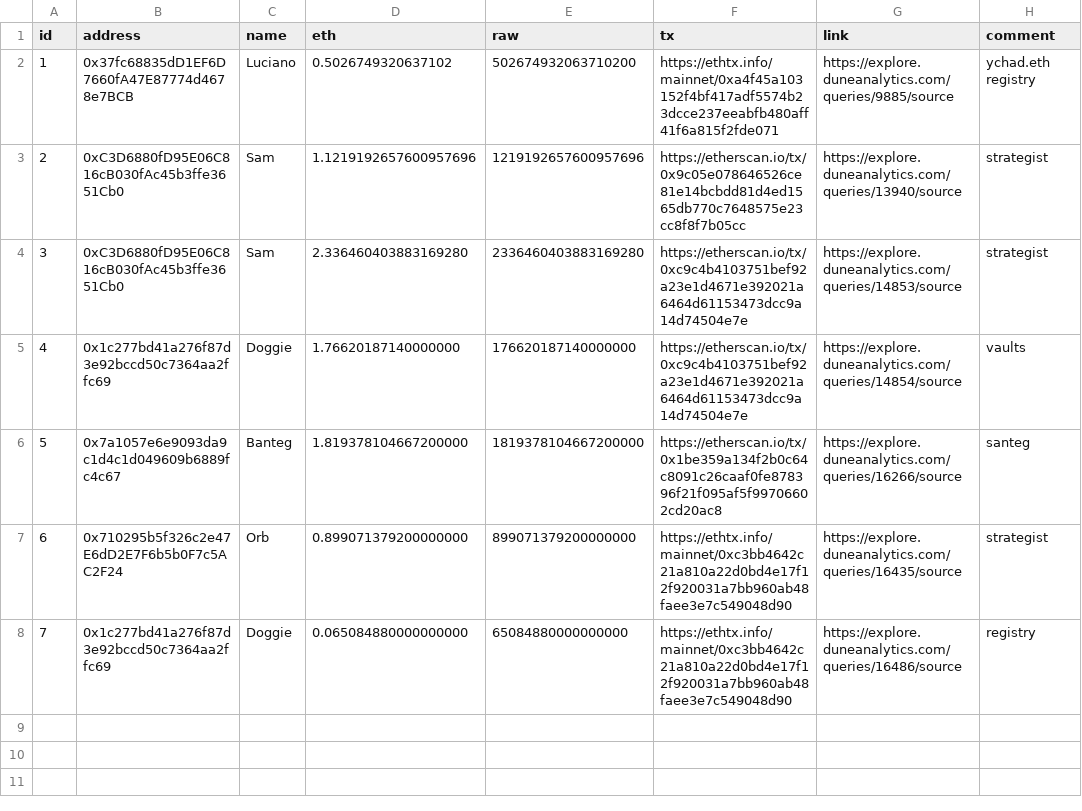
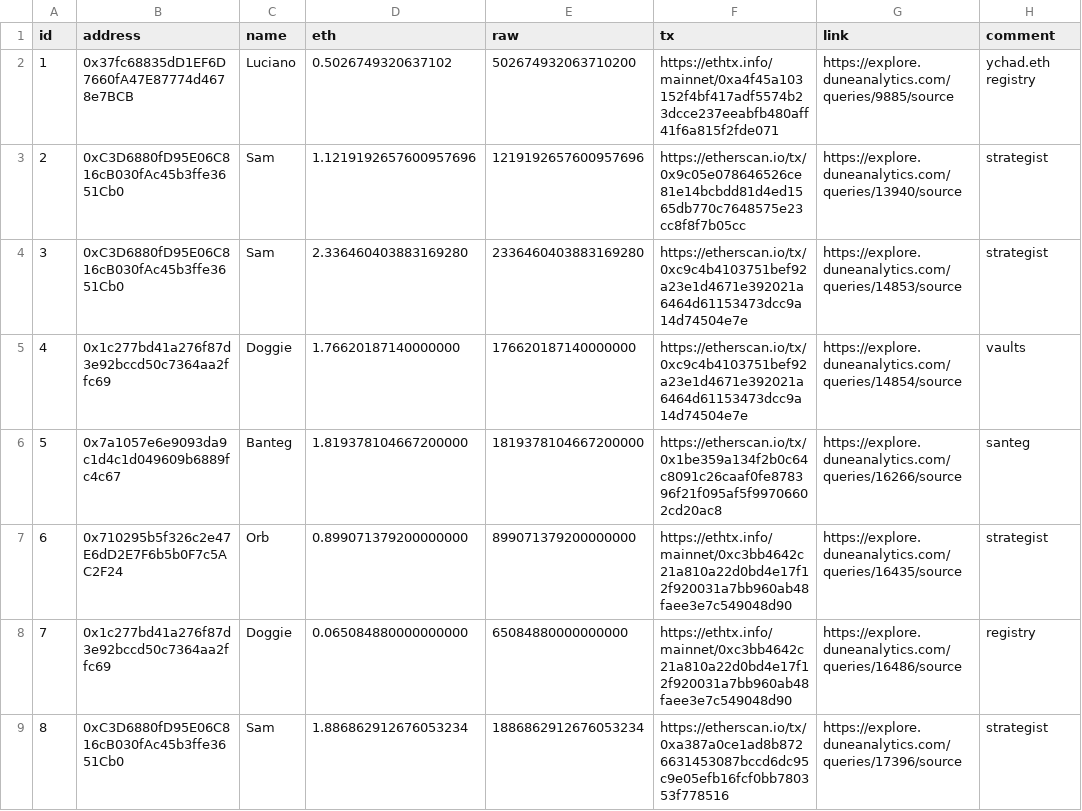
Before and after one commit to yearn/budget, a CSV file: reports/gas/reimbursements.csv, drawn as a sheet; the diff names each change by its address in the sheet, - before the commit and + after, or states it on an @@ line.

Commit message:
add gas reimbursement (#20)

```diff
--- a/reports/gas/reimbursements.csv
+++ b/reports/gas/reimbursements.csv
+row 9: 8 | 0xC3D6880fD95E06C816cB030fAc45b3ffe3651Cb0 | Sam | 1.886862912676053234 | 1886862912676053234 | https://etherscan.io/tx/0xa387a0ce1ad8b8726631453087bccd6dc95c9e05efb16fcf0bb780353f778516 | https://explore.duneanalytics.com/queries/17396/source | strategist
```
